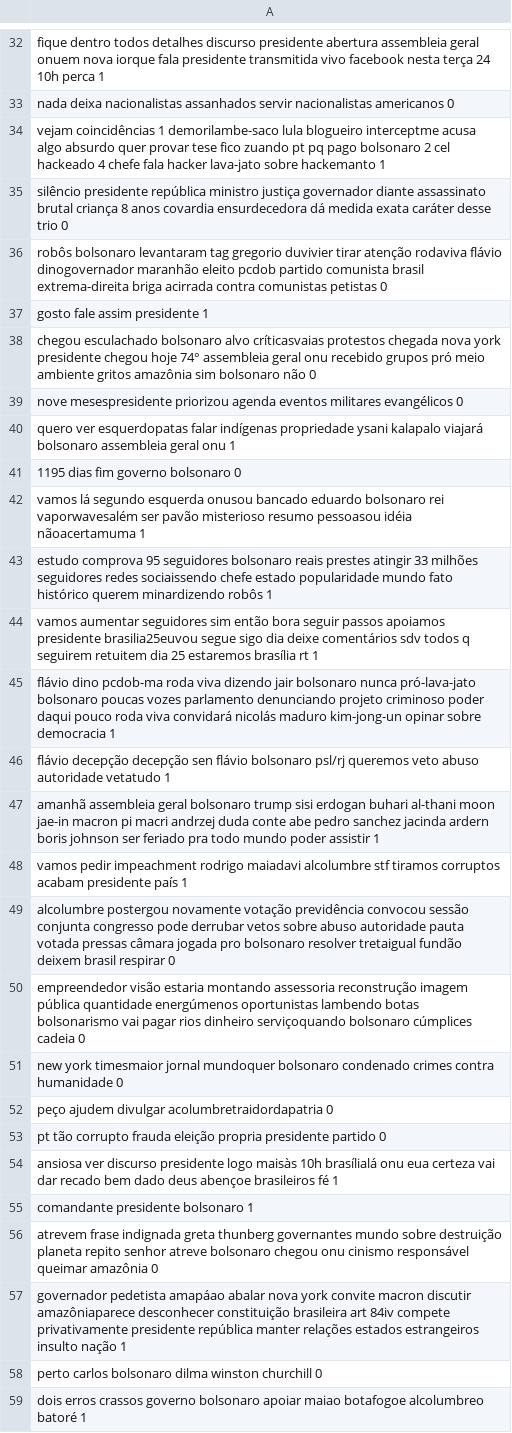
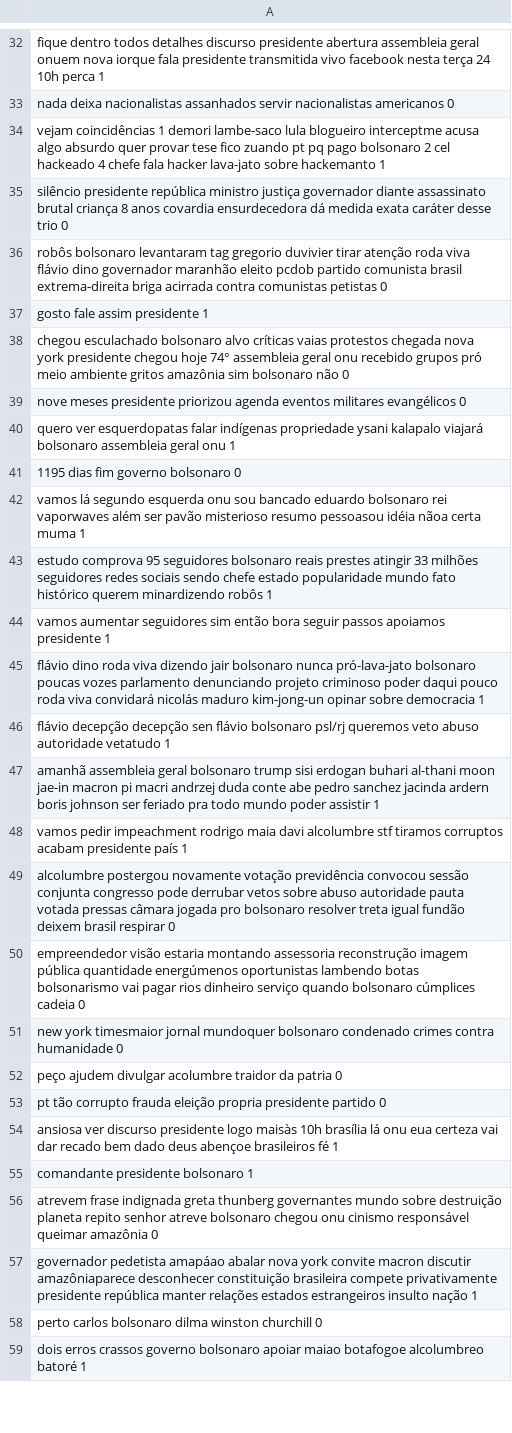
Before and after one commit to VSpinelliG/tweet_mining, a CSV file: bolsonaro_colocar_sentimento.csv, drawn as a sheet; only a part is shown, gaps mark what is left out; the diff covers the shown part only.

Commit message:
alterando csv

```diff
--- a/bolsonaro_colocar_sentimento.csv
+++ b/bolsonaro_colocar_sentimento.csv
@@ -33,26 +33,26 @@ fique dentro todos detalhes discurso presidente abertura assembleia geral onuem
 nada deixa nacionalistas assanhados servir nacionalistas americanos    0
-vejam coincidências 1 demorilambe-saco lula blogueiro interceptme acusa algo absurdo quer provar tese fico zuando pt pq pago bolsonaro 2 cel hackeado 4 chefe fala hacker lava-jato sobre hackemanto    1
+vejam coincidências 1 demori lambe-saco lula blogueiro interceptme acusa algo absurdo quer provar tese fico zuando pt pq pago bolsonaro 2 cel hackeado 4 chefe fala hacker lava-jato sobre hackemanto    1
 silêncio presidente república ministro justiça governador diante assassinato brutal criança 8 anos covardia ensurdecedora dá medida exata caráter desse trio    0
-robôs bolsonaro levantaram tag gregorio duvivier tirar atenção rodaviva flávio dinogovernador maranhão eleito pcdob partido comunista brasil extrema-direita briga acirrada contra comunistas petistas    0
+robôs bolsonaro levantaram tag gregorio duvivier tirar atenção roda viva flávio dino governador maranhão eleito pcdob partido comunista brasil extrema-direita briga acirrada contra comunistas petistas    0
 gosto fale assim presidente    1
-chegou esculachado bolsonaro alvo críticasvaias protestos chegada nova york presidente chegou hoje 74° assembleia geral onu recebido grupos pró meio ambiente gritos amazônia sim bolsonaro não    0
-nove mesespresidente priorizou agenda eventos militares evangélicos    0
+chegou esculachado bolsonaro alvo críticas vaias protestos chegada nova york presidente chegou hoje 74° assembleia geral onu recebido grupos pró meio ambiente gritos amazônia sim bolsonaro não    0
+nove meses presidente priorizou agenda eventos militares evangélicos    0
 quero ver esquerdopatas falar indígenas propriedade ysani kalapalo viajará bolsonaro assembleia geral onu    1
 1195 dias fim governo bolsonaro    0
-vamos lá segundo esquerda onusou bancado eduardo bolsonaro rei vaporwavesalém ser pavão misterioso resumo pessoasou idéia nãoacertamuma    1
-estudo comprova 95 seguidores bolsonaro reais prestes atingir 33 milhões seguidores redes sociaissendo chefe estado popularidade mundo fato histórico querem minardizendo robôs    1
-vamos aumentar seguidores sim então bora seguir passos apoiamos presidente brasilia25euvou segue sigo dia deixe comentários sdv todos q seguirem retuitem dia 25 estaremos brasília rt    1
-flávio dino pcdob-ma roda viva dizendo jair bolsonaro nunca pró-lava-jato bolsonaro poucas vozes parlamento denunciando projeto criminoso poder daqui pouco roda viva convidará nicolás maduro kim-jong-un opinar sobre democracia    1
+vamos lá segundo esquerda onu sou bancado eduardo bolsonaro rei vaporwaves além ser pavão misterioso resumo pessoasou idéia nãoa certa muma    1
+estudo comprova 95 seguidores bolsonaro reais prestes atingir 33 milhões seguidores redes sociais sendo chefe estado popularidade mundo fato histórico querem minardizendo robôs    1
+vamos aumentar seguidores sim então bora seguir passos apoiamos presidente    1
+flávio dino roda viva dizendo jair bolsonaro nunca pró-lava-jato bolsonaro poucas vozes parlamento denunciando projeto criminoso poder daqui pouco roda viva convidará nicolás maduro kim-jong-un opinar sobre democracia    1
 flávio decepção decepção sen flávio bolsonaro psl/rj queremos veto abuso autoridade vetatudo    1
 amanhã assembleia geral bolsonaro trump sisi erdogan buhari al-thani moon jae-in macron pi macri andrzej duda conte abe pedro sanchez jacinda ardern boris johnson ser feriado pra todo mundo poder assistir    1
-vamos pedir impeachment rodrigo maiadavi alcolumbre stf tiramos corruptos acabam presidente país    1
-alcolumbre postergou novamente votação previdência convocou sessão conjunta congresso pode derrubar vetos sobre abuso autoridade pauta votada pressas câmara jogada pro bolsonaro resolver tretaigual fundão deixem brasil respirar    0
-empreendedor visão estaria montando assessoria reconstrução imagem pública quantidade energúmenos oportunistas lambendo botas bolsonarismo vai pagar rios dinheiro serviçoquando bolsonaro cúmplices cadeia    0
+vamos pedir impeachment rodrigo maia davi alcolumbre stf tiramos corruptos acabam presidente país    1
+alcolumbre postergou novamente votação previdência convocou sessão conjunta congresso pode derrubar vetos sobre abuso autoridade pauta votada pressas câmara jogada pro bolsonaro resolver treta igual fundão deixem brasil respirar    0
+empreendedor visão estaria montando assessoria reconstrução imagem pública quantidade energúmenos oportunistas lambendo botas bolsonarismo vai pagar rios dinheiro serviço quando bolsonaro cúmplices cadeia    0
 new york timesmaior jornal mundoquer bolsonaro condenado crimes contra humanidade    0
-peço ajudem divulgar acolumbretraidordapatria    0
+peço ajudem divulgar acolumbre traidor da patria    0
 pt tão corrupto frauda eleição propria presidente partido    0
-ansiosa ver discurso presidente logo maisàs 10h brasílialá onu eua certeza vai dar recado bem dado deus abençoe brasileiros fé    1
+ansiosa ver discurso presidente logo maisàs 10h brasília lá onu eua certeza vai dar recado bem dado deus abençoe brasileiros fé    1
 comandante presidente bolsonaro    1
 atrevem frase indignada greta thunberg governantes mundo sobre destruição planeta repito senhor atreve bolsonaro chegou onu cinismo responsável queimar amazônia    0
-governador pedetista amapáao abalar nova york convite macron discutir amazôniaparece desconhecer constituição brasileira art 84iv compete privativamente presidente república manter relações estados estrangeiros insulto nação    1
+governador pedetista amapáao abalar nova york convite macron discutir amazôniaparece desconhecer constituição brasileira compete privativamente presidente república manter relações estados estrangeiros insulto nação    1
 perto carlos bolsonaro dilma winston churchill    0
```
Also changed, not shown: 53 edited cells elsewhere in this file.
